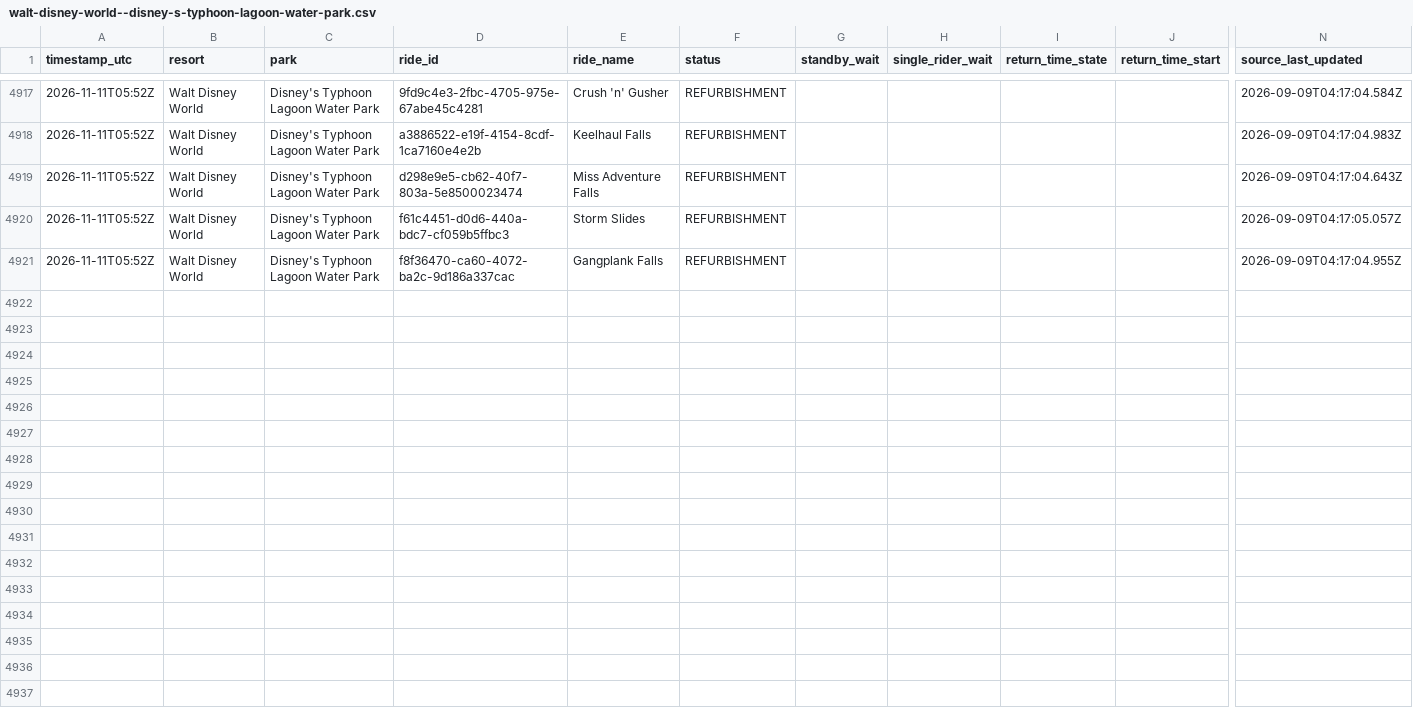
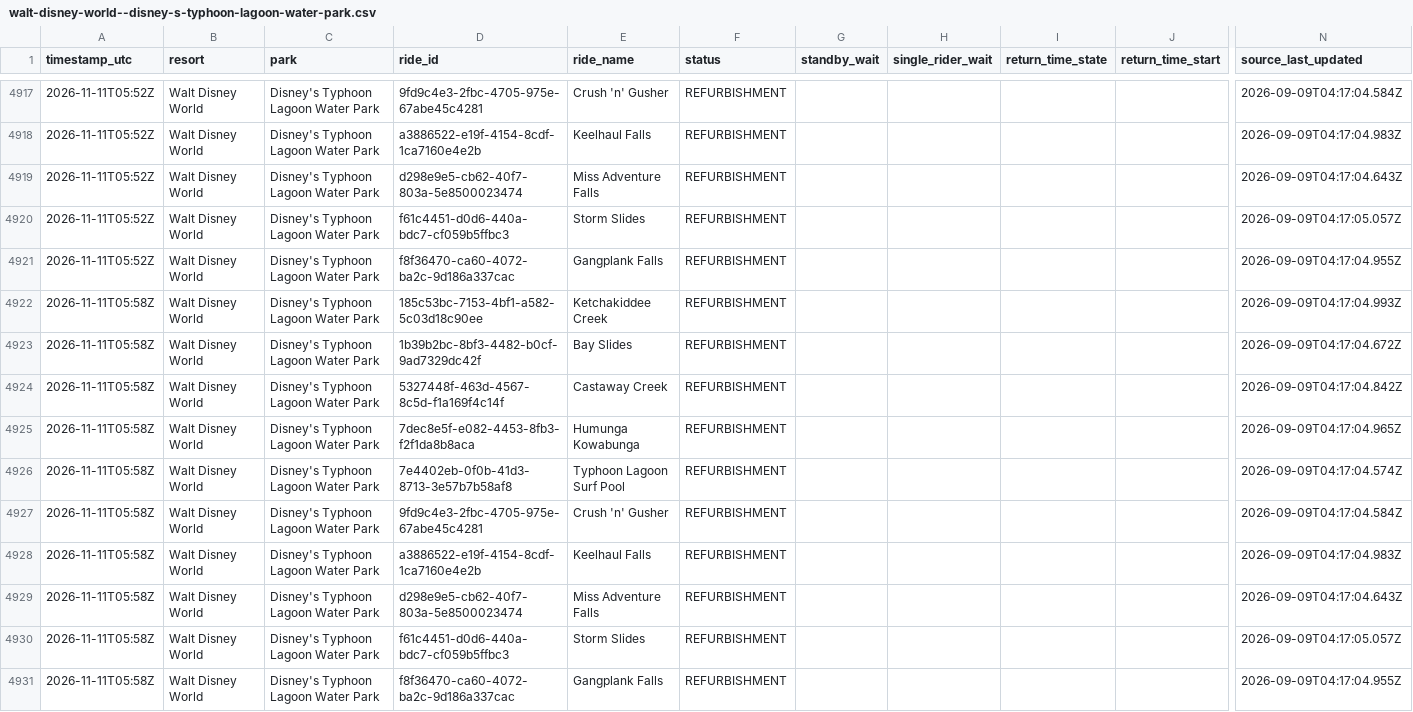
Before and after one commit to megancartwright10-cmd/logger.py, a CSV file: data/2026-11/walt-disney-world--disney-s-typhoon-lagoon-water-park.csv, drawn as a sheet; only a part is shown, gaps mark what is left out; rows hold the shown columns only; the diff names each change by its address in the sheet, - before the commit and + after, or states it on an @@ line.

Commit message:
Wait times 2026-11-11T05:58Z

```diff
--- a/data/2026-11/walt-disney-world--disney-s-typhoon-lagoon-water-park.csv
+++ b/data/2026-11/walt-disney-world--disney-s-typhoon-lagoon-water-park.csv
+row 4922: 2026-11-11T05:58Z | Walt Disney World | Disney's Typhoon Lagoon Water Park | 185c53bc-7153-4bf1-a582-5c03d18c90ee | Ketchakiddee Creek | REFURBISHMENT |  |  |  |  | 2026-09-09T04:17:04.993Z
+row 4923: 2026-11-11T05:58Z | Walt Disney World | Disney's Typhoon Lagoon Water Park | 1b39b2bc-8bf3-4482-b0cf-9ad7329dc42f | Bay Slides | REFURBISHMENT |  |  |  |  | 2026-09-09T04:17:04.672Z
+row 4924: 2026-11-11T05:58Z | Walt Disney World | Disney's Typhoon Lagoon Water Park | 5327448f-463d-4567-8c5d-f1a169f4c14f | Castaway Creek | REFURBISHMENT |  |  |  |  | 2026-09-09T04:17:04.842Z
+row 4925: 2026-11-11T05:58Z | Walt Disney World | Disney's Typhoon Lagoon Water Park | 7dec8e5f-e082-4453-8fb3-f2f1da8b8aca | Humunga Kowabunga | REFURBISHMENT |  |  |  |  | 2026-09-09T04:17:04.965Z
+row 4926: 2026-11-11T05:58Z | Walt Disney World | Disney's Typhoon Lagoon Water Park | 7e4402eb-0f0b-41d3-8713-3e57b7b58af8 | Typhoon Lagoon Surf Pool | REFURBISHMENT |  |  |  |  | 2026-09-09T04:17:04.574Z
+row 4927: 2026-11-11T05:58Z | Walt Disney World | Disney's Typhoon Lagoon Water Park | 9fd9c4e3-2fbc-4705-975e-67abe45c4281 | Crush 'n' Gusher | REFURBISHMENT |  |  |  |  | 2026-09-09T04:17:04.584Z
+row 4928: 2026-11-11T05:58Z | Walt Disney World | Disney's Typhoon Lagoon Water Park | a3886522-e19f-4154-8cdf-1ca7160e4e2b | Keelhaul Falls | REFURBISHMENT |  |  |  |  | 2026-09-09T04:17:04.983Z
+row 4929: 2026-11-11T05:58Z | Walt Disney World | Disney's Typhoon Lagoon Water Park | d298e9e5-cb62-40f7-803a-5e8500023474 | Miss Adventure Falls | REFURBISHMENT |  |  |  |  | 2026-09-09T04:17:04.643Z
+row 4930: 2026-11-11T05:58Z | Walt Disney World | Disney's Typhoon Lagoon Water Park | f61c4451-d0d6-440a-bdc7-cf059b5ffbc3 | Storm Slides | REFURBISHMENT |  |  |  |  | 2026-09-09T04:17:05.057Z
+row 4931: 2026-11-11T05:58Z | Walt Disney World | Disney's Typhoon Lagoon Water Park | f8f36470-ca60-4072-ba2c-9d186a337cac | Gangplank Falls | REFURBISHMENT |  |  |  |  | 2026-09-09T04:17:04.955Z
```
Also changed, not shown: data/2026-11/walt-disney-world--disney-s-blizzard-beach-water-park.csv, 4 other files.
